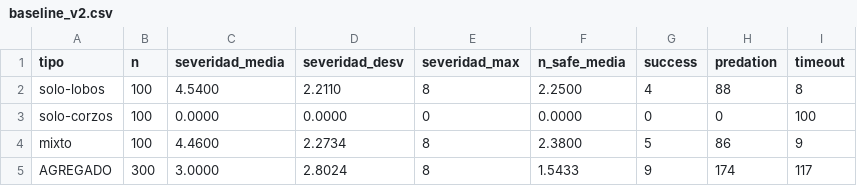
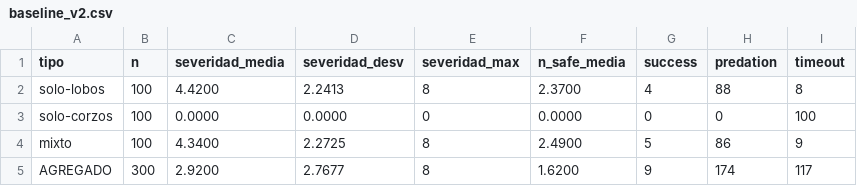
Before and after one commit to berordas/drone-herd-protection, a CSV file: baseline_v2.csv, drawn as a sheet.

```diff
--- a/baseline_v2.csv
+++ b/baseline_v2.csv
@@ -1,5 +1,5 @@
 tipo,n,severidad_media,severidad_desv,severidad_max,n_safe_media,success,predation,timeout
-solo-lobos,100,4.5400,2.2110,8,2.2500,4,88,8
+solo-lobos,100,4.4200,2.2413,8,2.3700,4,88,8
 solo-corzos,100,0.0000,0.0000,0,0.0000,0,0,100
-mixto,100,4.4600,2.2734,8,2.3800,5,86,9
-AGREGADO,300,3.0000,2.8024,8,1.5433,9,174,117
+mixto,100,4.3400,2.2725,8,2.4900,5,86,9
+AGREGADO,300,2.9200,2.7677,8,1.6200,9,174,117
```
Also changed, not shown: baseline_v2_reactive.csv, 9 other files.
